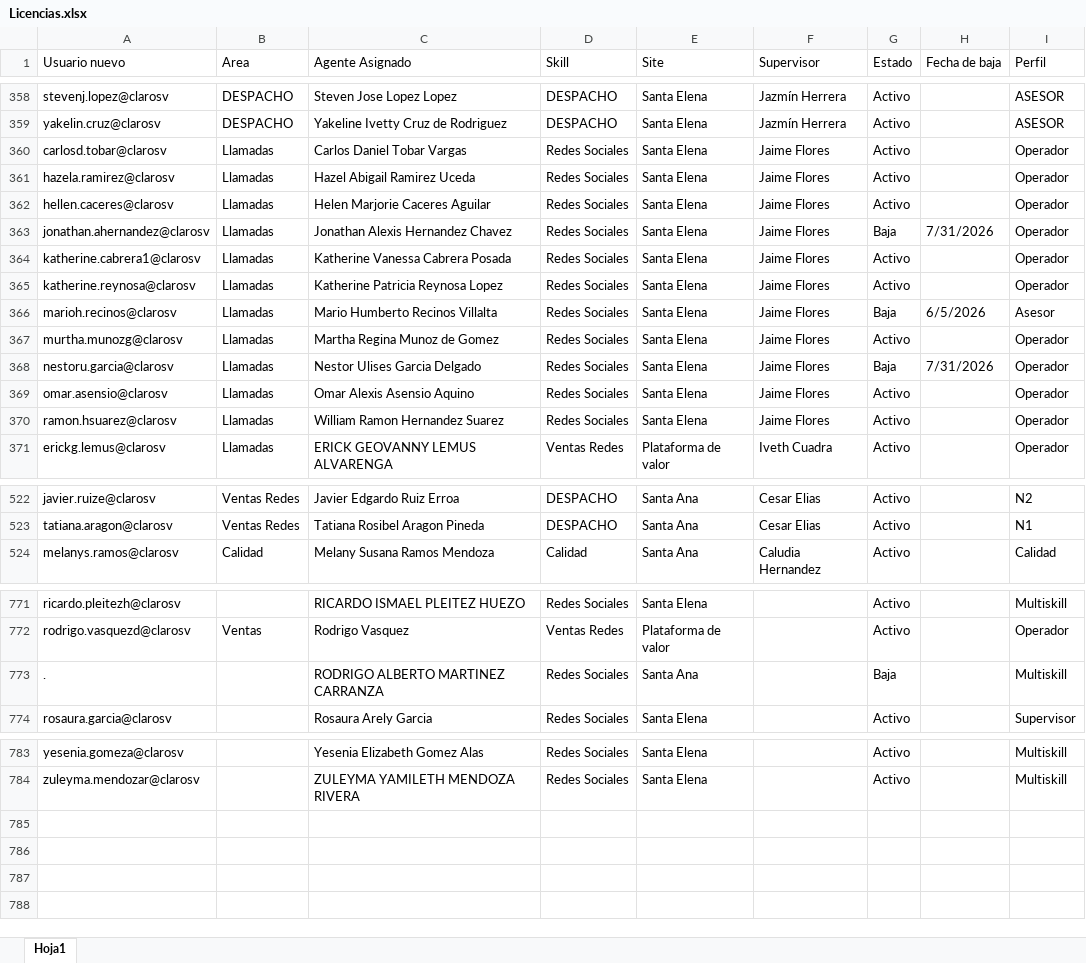
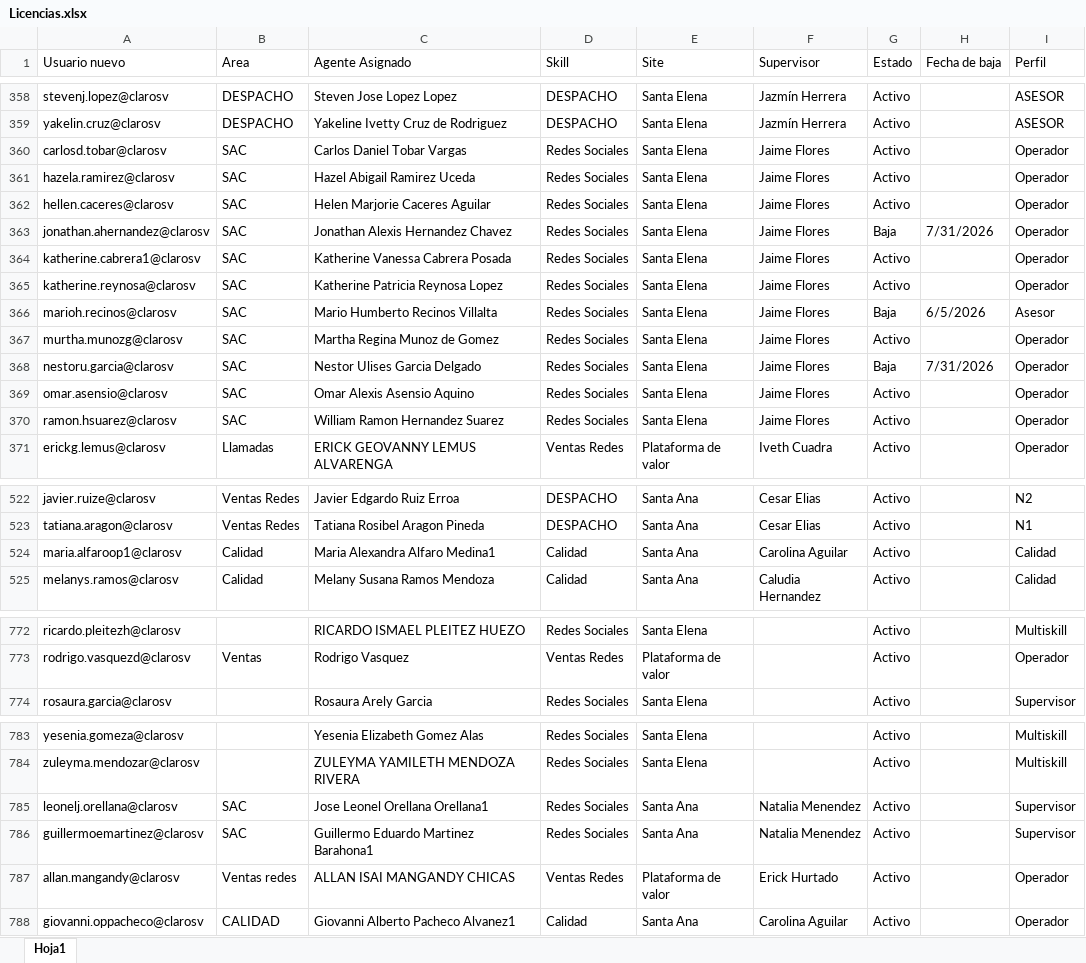
Before and after one commit to teamdigitalrrss-jpg/tNPS-diario, an Excel workbook: Licencias.xlsx, sheet Hoja1, drawn as a sheet; only a part is shown, gaps mark what is left out; values as stored, in another font and other column widths than the file's, no cell formats; conditional formats and table styles not drawn; removed rows and columns are numbered as before the commit, all else as after; the diff covers the shown part only; the diff names each change by its address in the sheet, - before the commit and + after, or states it on an @@ line.

```diff
--- a/Licencias.xlsx (sheet Hoja1)
+++ b/Licencias.xlsx (sheet Hoja1)
-B360:B370 (Area): Llamadas
+B360:B370 (Area): SAC
+row 524: maria.alfaroop1@clarosv | Calidad | Maria Alexandra Alfaro Medina1 | Calidad | Santa Ana | Carolina Aguilar | Activo |  | Calidad
-row 773: . |  | RODRIGO ALBERTO MARTINEZ CARRANZA | Redes Sociales | Santa Ana |  | Baja |  | Multiskill
+row 785: leonelj.orellana@clarosv | SAC | Jose Leonel Orellana Orellana1 | Redes Sociales | Santa Ana | Natalia Menendez | Activo |  | Supervisor
+row 786: guillermoemartinez@clarosv | SAC | Guillermo Eduardo Martinez Barahona1 | Redes Sociales | Santa Ana | Natalia Menendez | Activo |  | Supervisor
+row 787: allan.mangandy@clarosv | Ventas redes | ALLAN ISAI MANGANDY CHICAS | Ventas Redes | Plataforma de valor | Erick Hurtado | Activo |  | Operador
+row 788: giovanni.oppacheco@clarosv | CALIDAD | Giovanni Alberto Pacheco Alvanez1 | Calidad | Santa Ana | Carolina Aguilar | Activo |  | Operador
```
Also changed, not shown: 94 edited cells elsewhere in this sheet, cell formats.
